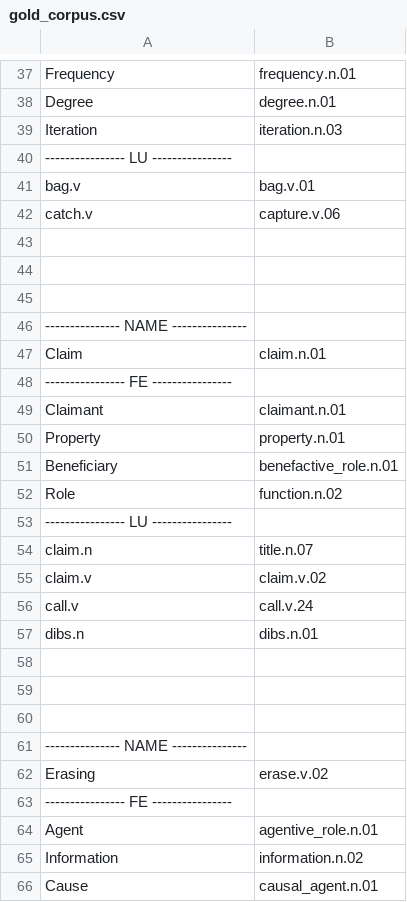
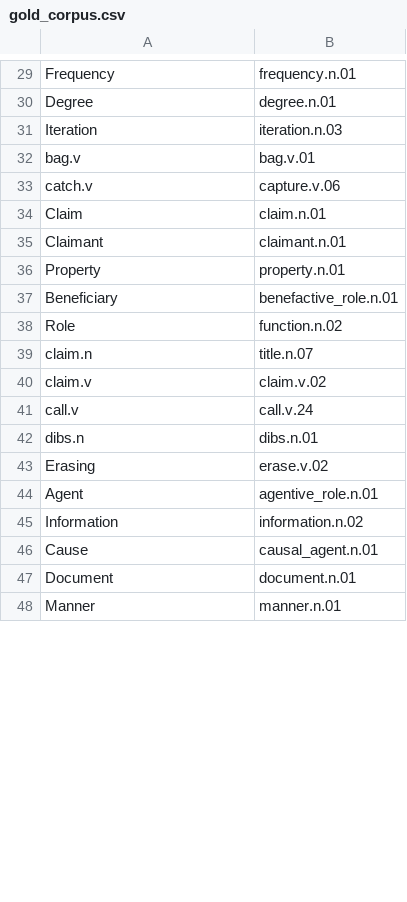
Before and after one commit to PietroPettinato/TLN-Radicioni, a CSV file: 2 - FrameNet/corpus gold/gold_corpus.csv, drawn as a sheet; only a part is shown, gaps mark what is left out; the shorter side is filled out with more unchanged rows; the diff covers the shown part only.

```diff
--- a/2 - FrameNet/corpus gold/gold_corpus.csv
+++ b/2 - FrameNet/corpus gold/gold_corpus.csv
@@ -40 +31,0 @@ Iteration, iteration.n.03
----------------- LU ----------------
@@ -43,4 +33,0 @@ catch.v, capture.v.06
-
-
-
---------------- NAME ---------------
@@ -48 +34,0 @@ Claim, claim.n.01
----------------- FE ----------------
@@ -53 +38,0 @@ Role, function.n.02
----------------- LU ----------------
@@ -58,4 +42,0 @@ dibs.n, dibs.n.01
-
-
-
---------------- NAME ---------------
@@ -63 +43,0 @@ Erasing, erase.v.02
----------------- FE ----------------
```
Also changed, not shown: 1 added row, 46 removed rows and 7 edited cells elsewhere in this file, 2 other files.
